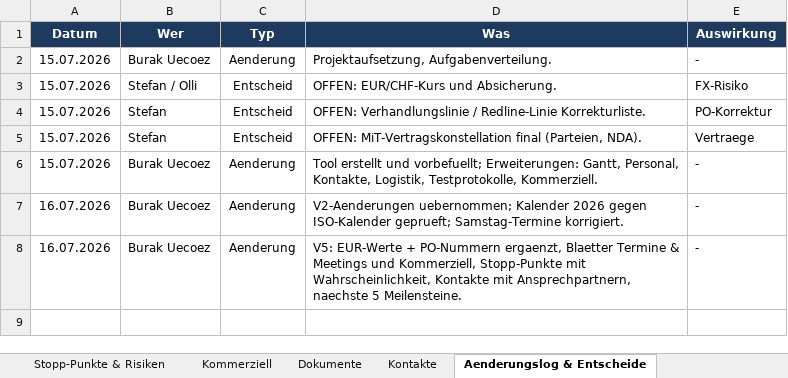
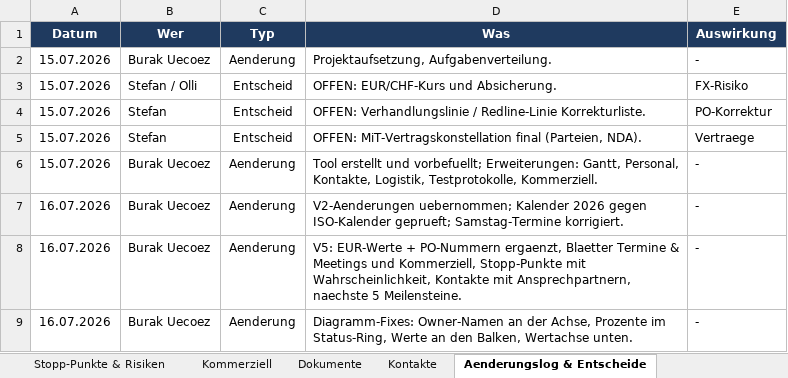
Before and after one commit to Ghostburaq/Burak, an Excel workbook: Projektsteuerung_MiT-PWR-WIN-2026-001.xlsx, sheet Aenderungslog & Entscheide, drawn as a sheet; values as stored, in another font and other column widths than the file's, no borders; conditional formats and table styles not drawn; the diff names each change by its address in the sheet, - before the commit and + after, or states it on an @@ line.

```diff
--- a/Projektsteuerung_MiT-PWR-WIN-2026-001.xlsx (sheet Aenderungslog & Entscheide)
+++ b/Projektsteuerung_MiT-PWR-WIN-2026-001.xlsx (sheet Aenderungslog & Entscheide)
+row 9: 16.07.2026 | Burak Uecoez | Aenderung | Diagramm-Fixes: Owner-Namen an der Achse, Prozente im Status-Ring, Werte an den Balken, Wertachse unten. | -
```
Also changed, not shown: charts or pictures, 2 other files.
